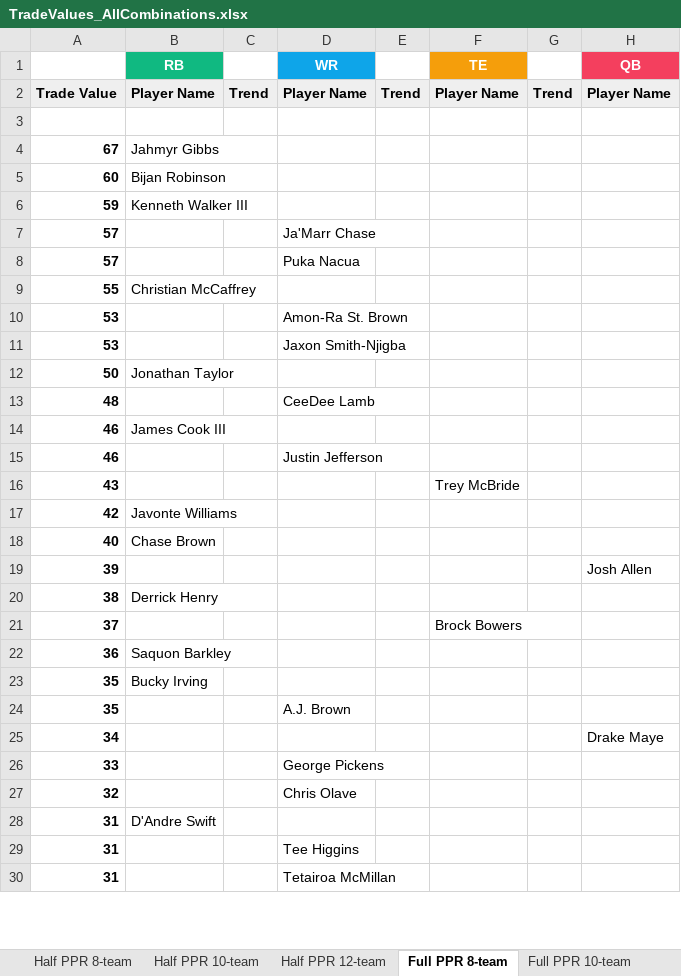
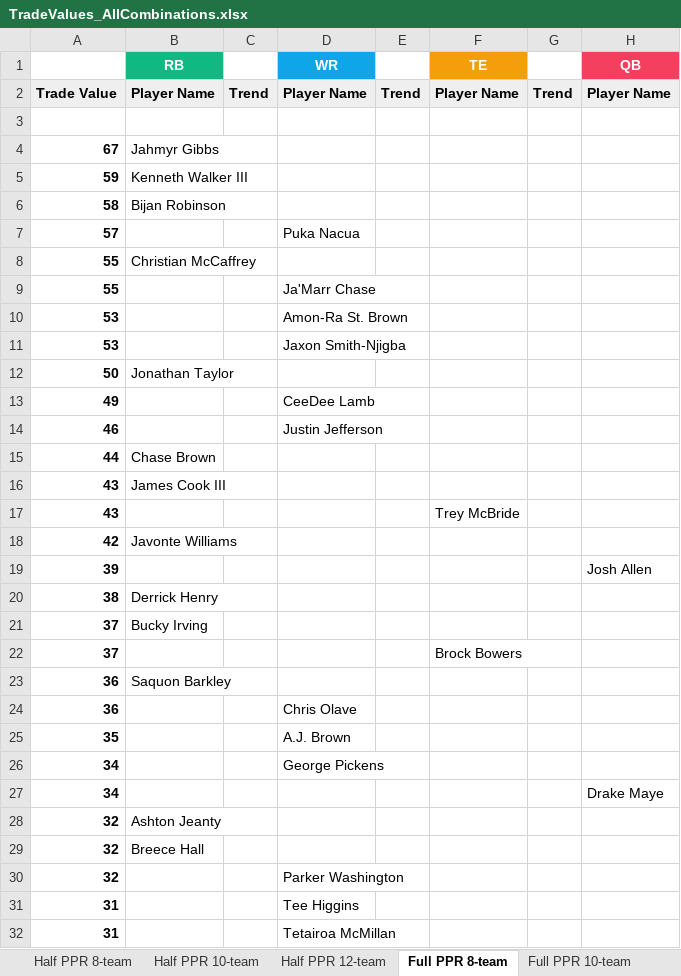
Before and after one commit to seoularpro/OddsVis, an Excel workbook: TradeValueSheets/TradeValues_AllCombinations.xlsx, sheet Full PPR 8-team, drawn as a sheet; only a part is shown; values as stored, in another font and other column widths than the file's, no borders; removed rows and columns are numbered as before the commit, all else as after; the diff covers the shown part only; the diff names each change by its address in the sheet, - before the commit and + after, or states it on an @@ line.

```diff
--- a/TradeValueSheets/TradeValues_AllCombinations.xlsx (sheet Full PPR 8-team)
+++ b/TradeValueSheets/TradeValues_AllCombinations.xlsx (sheet Full PPR 8-team)
-row 5: 60 | Bijan Robinson
-row 7: 57 |  |  | Ja'Marr Chase
+row 6: 58 | Bijan Robinson
+row 9: 55 |  |  | Ja'Marr Chase
-A13: 48
+A13: 49
-row 14: 46 | James Cook III
+row 15: 44 | Chase Brown
+row 16: 43 | James Cook III
-row 18: 40 | Chase Brown
+row 21: 37 | Bucky Irving
-row 23: 35 | Bucky Irving
+row 24: 36 |  |  | Chris Olave
+row 26: 34 |  |  | George Pickens
-row 26: 33 |  |  | George Pickens
+row 28: 32 | Ashton Jeanty
+row 29: 32 | Breece Hall
-D30 (WR): Chris Olave
+D30 (WR): Parker Washington
-row 28: 31 | D'Andre Swift
```
Also changed, not shown: 7 added rows, 9 removed rows and 8 edited cells elsewhere in this sheet, sheet Full PPR 12-team, sheet Full PPR 10-team, sheet Half PPR 12-team, sheet Half PPR 8-team, sheet Half PPR 10-team, sheet Standard 10-team, 2 more sheets, TradeValueSheets/TradeValues_HalfPPR_10team.xlsx, TradeValueSheets/TradeValues_HalfPPR_12team.xlsx, 18 other files.
